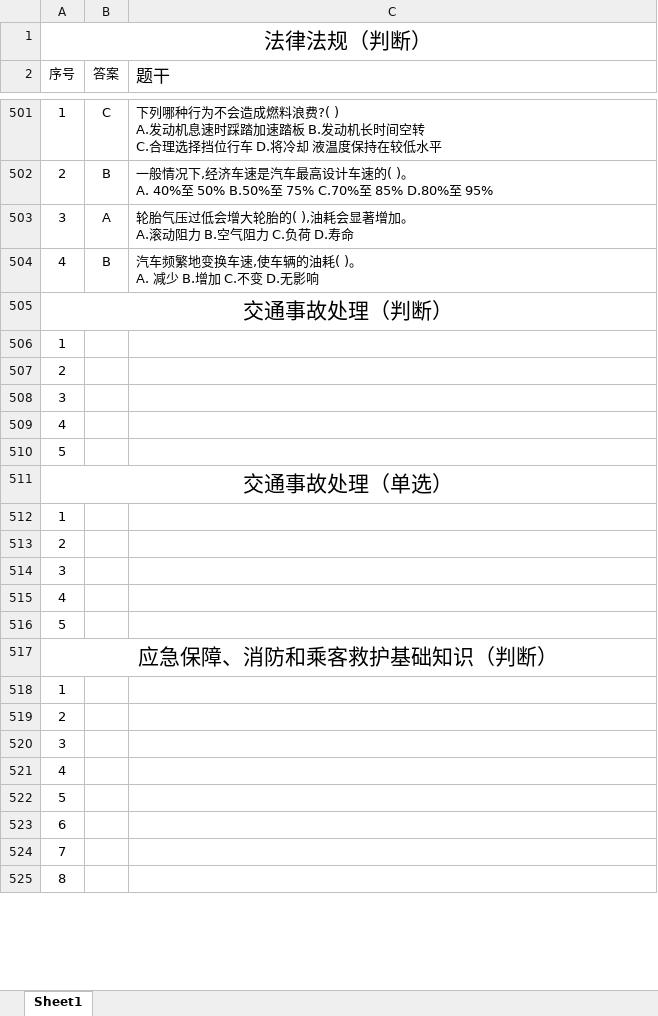
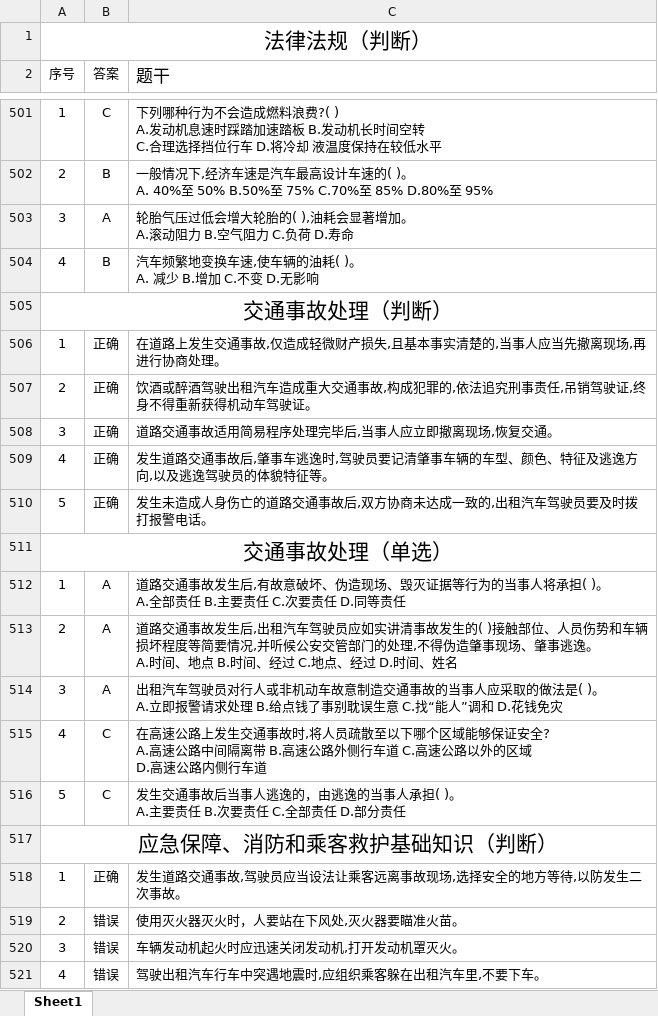
Before and after one commit to liyinlin7/pythonStudy, an Excel workbook: taxiQuestion/pythonProject/data/全国题.xlsx, sheet Sheet1, drawn as a sheet; only a part is shown, gaps mark what is left out; values as stored, in another font and other column widths than the file's, no borders; removed rows and columns are numbered as before the commit, all else as after; ↵ is a line break in a cell; the diff covers the shown part only; the diff names each change by its address in the sheet, - before the commit and + after, or states it on an @@ line.

```diff
--- a/taxiQuestion/pythonProject/data/全国题.xlsx (sheet Sheet1)
+++ b/taxiQuestion/pythonProject/data/全国题.xlsx (sheet Sheet1)
-row 506: 1
-row 507: 2
-row 508: 3
-row 509: 4
-row 510: 5
+row 506: 1 | 正确 | 在道路上发生交通事故,仅造成轻微财产损失,且基本事实清楚的,当事人应当先撤离现场,再进行协商处理。
+row 507: 2 | 正确 | 饮酒或醉酒驾驶出租汽车造成重大交通事故,构成犯罪的,依法追究刑事责任,吊销驾驶证,终身不得重新获得机动车驾驶证。
+row 508: 3 | 正确 | 道路交通事故适用简易程序处理完毕后,当事人应立即撤离现场,恢复交通。
+row 509: 4 | 正确 | 发生道路交通事故后,肇事车逃逸时,驾驶员要记清肇事车辆的车型、颜色、特征及逃逸方向,以及逃逸驾驶员的体貌特征等。
+row 510: 5 | 正确 | 发生未造成人身伤亡的道路交通事故后,双方协商未达成一致的,出租汽车驾驶员要及时拨打报警电话。
-row 512: 1
-row 513: 2
-row 514: 3
-row 515: 4
-row 516: 5
+row 512: 1 | A | 道路交通事故发生后,有故意破坏、伪造现场、毁灭证据等行为的当事人将承担( )。 ↵ A.全部责任 B.主要责任 C.次要责任 D.同等责任
+row 513: 2 | A | 道路交通事故发生后,出租汽车驾驶员应如实讲清事故发生的( )接触部位、人员伤势和车辆损坏程度等简要情况,并听候公安交管部门的处理,不得伪造肇事现场、肇事逃逸。 ↵ A.时间、地点 B.时间、经过 C.地点、经过 D.时间、姓名
+row 514: 3 | A | 出租汽车驾驶员对行人或非机动车故意制造交通事故的当事人应采取的做法是( )。 ↵ A.立即报警请求处理 B.给点钱了事别耽误生意 C.找“能人”调和 D.花钱免灾
+row 515: 4 | C | 在高速公路上发生交通事故时,将人员疏散至以下哪个区域能够保证安全? ↵ A.高速公路中间隔离带 B.高速公路外侧行车道 C.高速公路以外的区域 ↵ D.高速公路内侧行车道
+row 516: 5 | C | 发生交通事故后当事人逃逸的，由逃逸的当事人承担( )。 ↵ A.主要责任 B.次要责任 C.全部责任 D.部分责任
-row 518: 1
-row 519: 2
-row 520: 3
-row 521: 4
-row 522: 5
-row 523: 6
-row 524: 7
-row 525: 8
+row 518: 1 | 正确 | 发生道路交通事故,驾驶员应当设法让乘客远离事故现场,选择安全的地方等待,以防发生二次事故。
+row 519: 2 | 错误 | 使用灭火器灭火时，人要站在下风处,灭火器要瞄准火苗。
+row 520: 3 | 错误 | 车辆发动机起火时应迅速关闭发动机,打开发动机罩灭火。
+row 521: 4 | 错误 | 驾驶出租汽车行车中突遇地震时,应组织乘客躲在出租汽车里,不要下车。
```
Also changed, not shown: 10 added rows and 6 removed rows elsewhere in this sheet.
